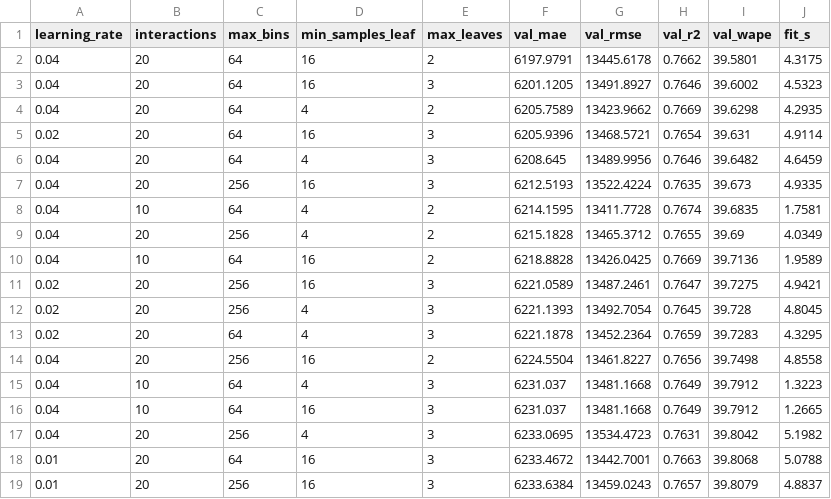
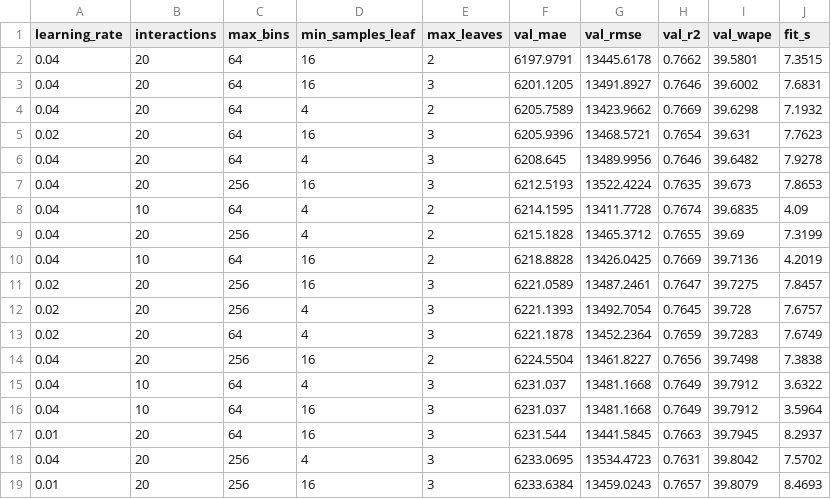
Before and after one commit to TashiniMendis/port-cargo-xai, a CSV file: metrics/tuning.csv, drawn as a sheet; only a part is shown; the diff covers the shown part only.

```diff
--- a/metrics/tuning.csv
+++ b/metrics/tuning.csv
@@ -1,19 +1,19 @@
 learning_rate,interactions,max_bins,min_samples_leaf,max_leaves,val_mae,val_rmse,val_r2,val_wape,fit_s
-0.04,20,64,16,2,6197.9791,13445.6178,0.7662,39.5801,4.3175
-0.04,20,64,16,3,6201.1205,13491.8927,0.7646,39.6002,4.5323
-0.04,20,64,4,2,6205.7589,13423.9662,0.7669,39.6298,4.2935
-0.02,20,64,16,3,6205.9396,13468.5721,0.7654,39.631,4.9114
-0.04,20,64,4,3,6208.645,13489.9956,0.7646,39.6482,4.6459
-0.04,20,256,16,3,6212.5193,13522.4224,0.7635,39.673,4.9335
-0.04,10,64,4,2,6214.1595,13411.7728,0.7674,39.6835,1.7581
-0.04,20,256,4,2,6215.1828,13465.3712,0.7655,39.69,4.0349
-0.04,10,64,16,2,6218.8828,13426.0425,0.7669,39.7136,1.9589
-0.02,20,256,16,3,6221.0589,13487.2461,0.7647,39.7275,4.9421
-0.02,20,256,4,3,6221.1393,13492.7054,0.7645,39.728,4.8045
-0.02,20,64,4,3,6221.1878,13452.2364,0.7659,39.7283,4.3295
-0.04,20,256,16,2,6224.5504,13461.8227,0.7656,39.7498,4.8558
-0.04,10,64,4,3,6231.037,13481.1668,0.7649,39.7912,1.3223
-0.04,10,64,16,3,6231.037,13481.1668,0.7649,39.7912,1.2665
-0.04,20,256,4,3,6233.0695,13534.4723,0.7631,39.8042,5.1982
-0.01,20,64,16,3,6233.4672,13442.7001,0.7663,39.8068,5.0788
-0.01,20,256,16,3,6233.6384,13459.0243,0.7657,39.8079,4.8837
+0.04,20,64,16,2,6197.9791,13445.6178,0.7662,39.5801,7.3515
+0.04,20,64,16,3,6201.1205,13491.8927,0.7646,39.6002,7.6831
+0.04,20,64,4,2,6205.7589,13423.9662,0.7669,39.6298,7.1932
+0.02,20,64,16,3,6205.9396,13468.5721,0.7654,39.631,7.7623
+0.04,20,64,4,3,6208.645,13489.9956,0.7646,39.6482,7.9278
+0.04,20,256,16,3,6212.5193,13522.4224,0.7635,39.673,7.8653
+0.04,10,64,4,2,6214.1595,13411.7728,0.7674,39.6835,4.09
+0.04,20,256,4,2,6215.1828,13465.3712,0.7655,39.69,7.3199
+0.04,10,64,16,2,6218.8828,13426.0425,0.7669,39.7136,4.2019
+0.02,20,256,16,3,6221.0589,13487.2461,0.7647,39.7275,7.8457
+0.02,20,256,4,3,6221.1393,13492.7054,0.7645,39.728,7.6757
+0.02,20,64,4,3,6221.1878,13452.2364,0.7659,39.7283,7.6749
+0.04,20,256,16,2,6224.5504,13461.8227,0.7656,39.7498,7.3838
+0.04,10,64,4,3,6231.037,13481.1668,0.7649,39.7912,3.6322
+0.04,10,64,16,3,6231.037,13481.1668,0.7649,39.7912,3.5964
+0.01,20,64,16,3,6231.544,13441.5845,0.7663,39.7945,8.2937
+0.04,20,256,4,3,6233.0695,13534.4723,0.7631,39.8042,7.5702
+0.01,20,256,16,3,6233.6384,13459.0243,0.7657,39.8079,8.4693
```
Also changed, not shown: 137 edited cells elsewhere in this file, metrics/experiments.csv, 19 other files.
